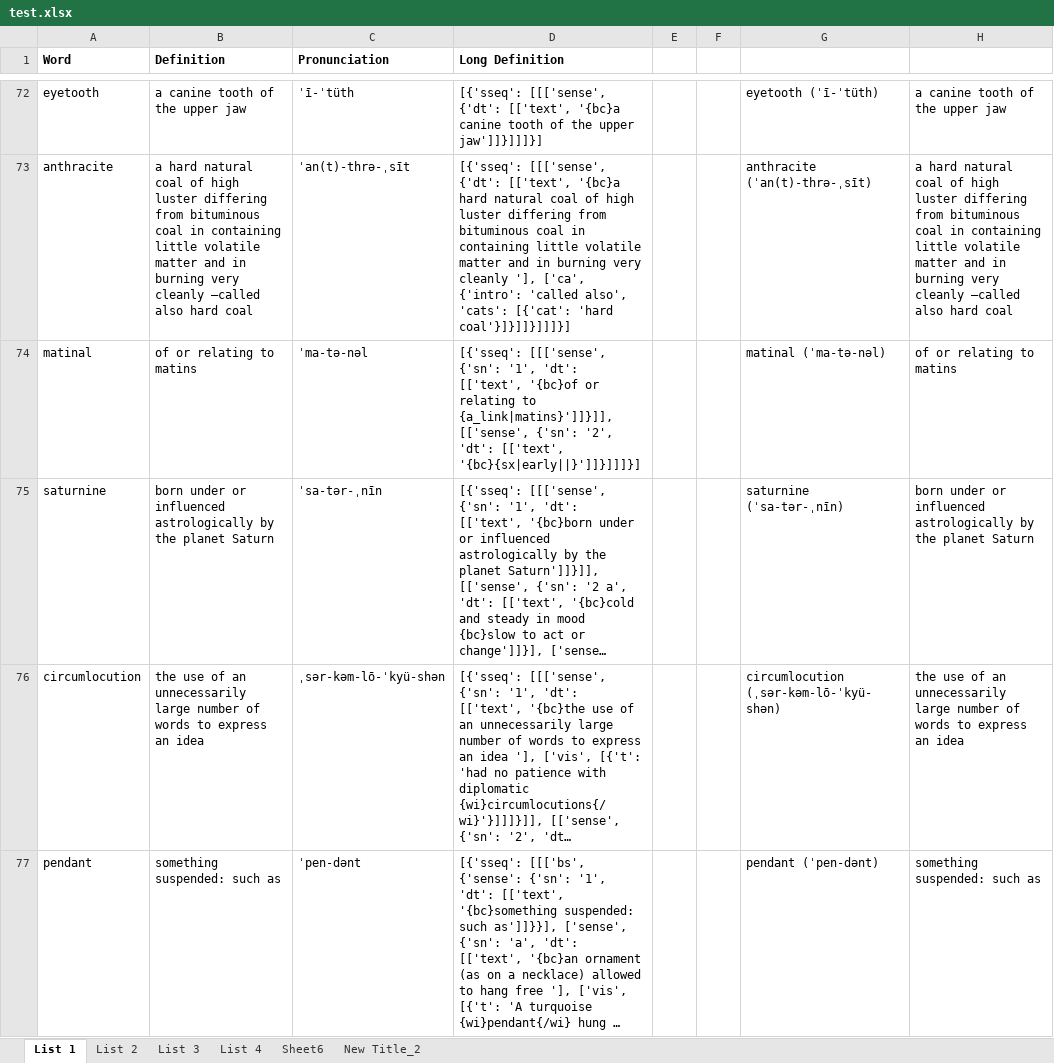
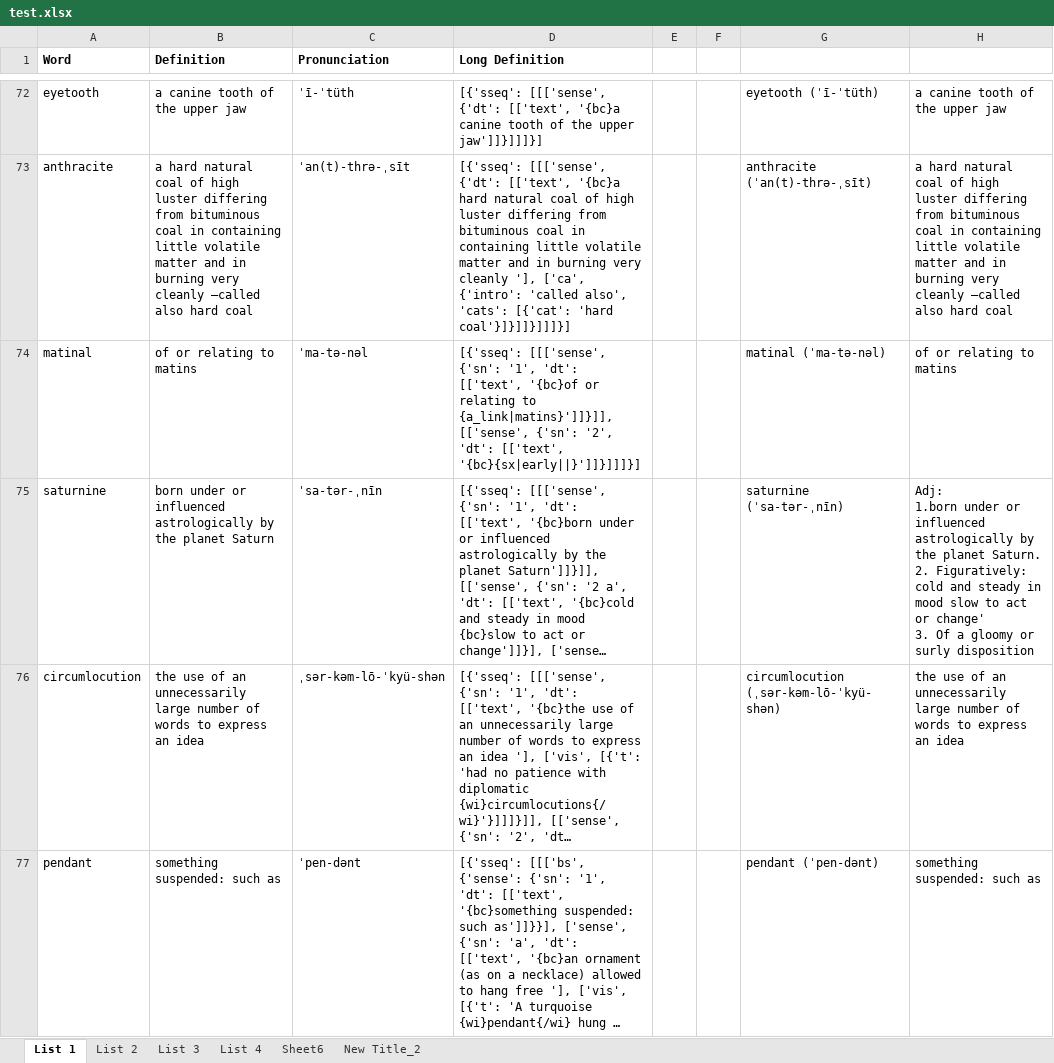
Before and after one commit to Andrew-Ayetey/VocabBuilder, an Excel workbook: Final/test.xlsx, sheet List 1, drawn as a sheet; only a part is shown, gaps mark what is left out; long unchanged cells end in …; values as stored, in another font and other column widths than the file's, no borders; ↵ is a line break in a cell; the diff covers the shown part only; the diff names each change by its address in the sheet, - before the commit and + after, or states it on an @@ line.

```diff
--- a/Final/test.xlsx (sheet List 1)
+++ b/Final/test.xlsx (sheet List 1)
-H75: born under or influenced astrologically by the planet Saturn
+H75: Adj: ↵ 1.born under or influenced astrologically by the planet Saturn. ↵ 2. Figuratively: cold and steady in mood slow to act or change' ↵ 3. Of a gloomy or surly disposition
```
Also changed, not shown: 1 edited cell elsewhere in this sheet, sheet List 2, sheet List 3, sheet List 4, 3 other files.
